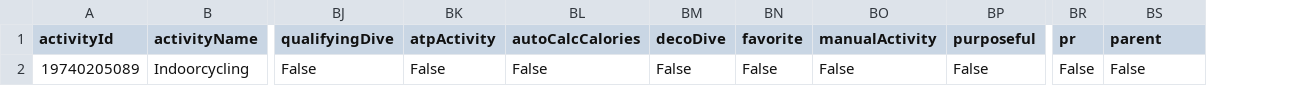
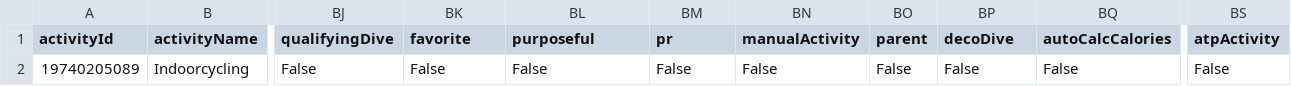
Before and after one commit to Goofy2001/TriathlonDashboard, a CSV file: garmin_activities.csv, drawn as a sheet; only a part is shown, gaps mark what is left out; removed rows and columns are numbered as before the commit, all else as after; the diff names each change by its address in the sheet, - before the commit and + after, or states it on an @@ line.

```diff
--- a/garmin_activities.csv
+++ b/garmin_activities.csv
-column BN (favorite), row 2: False
+column BO (parent), row 2: False
+column BQ (autoCalcCalories), row 2: False
-column BR (pr), row 2: False
-BK1: atpActivity
+BK1: favorite
-BL1: autoCalcCalories
+BL1: purposeful
-BM1: decoDive
+BM1: pr
-BP1: purposeful
+BP1: decoDive
-BS1: parent
+BS1: atpActivity
```
Also changed, not shown: 1 other file.
